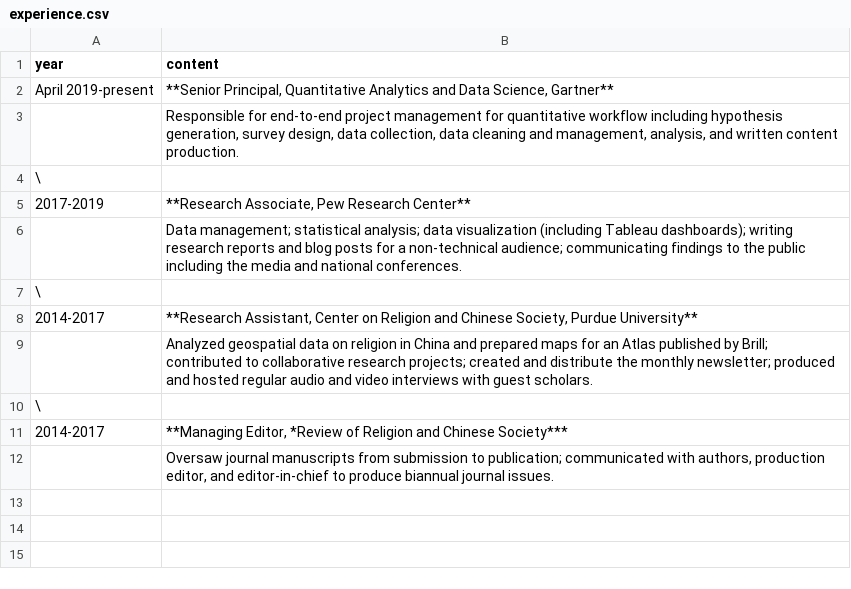
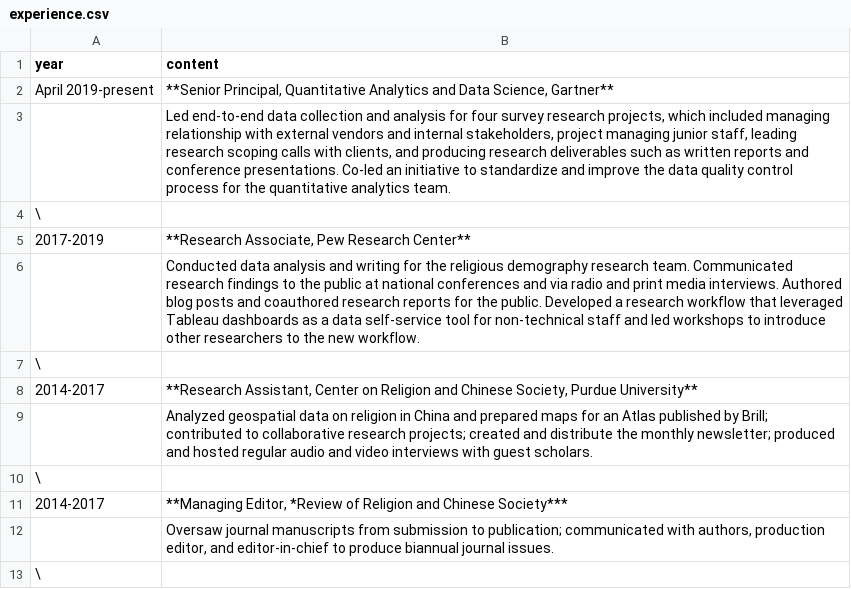
Before and after one commit to marsha5813/resume, a CSV file: resume-content/experience.csv, drawn as a sheet.

Commit message:
Resume updates

```diff
--- a/resume-content/experience.csv
+++ b/resume-content/experience.csv
@@ -2,6 +2,6 @@ year,content
 April 2019-present,"**Senior Principal, Quantitative Analytics and Data Science, Gartner**"
-,"Responsible for end-to-end project management for quantitative workflow including hypothesis generation, survey design, data collection, data cleaning and management, analysis, and written content production."
+,"Led end-to-end data collection and analysis for four survey research projects, which included managing relationship with external vendors and internal stakeholders, project managing junior staff, leading research scoping calls with clients, and producing research deliverables such as written reports and conference presentations. Co-led an initiative to standardize and improve the data quality control process for the quantitative analytics team. "
 \,
 2017-2019,"**Research Associate, Pew Research Center**"
-,Data management; statistical analysis; data visualization (including Tableau dashboards); writing research reports and blog posts for a non-technical audience; communicating findings to the public including the media and national conferences.
+,Conducted data analysis and writing for the religious demography research team. Communicated research findings to the public at national conferences and via radio and print media interviews. Authored blog posts and coauthored research reports for the public. Developed a research workflow that leveraged Tableau dashboards as a data self-service tool for non-technical staff and led workshops to introduce other researchers to the new workflow.
 \,
@@ -12 +12,2 @@ April 2019-present,"**Senior Principal, Quantitative Analytics and Data Science,
 ,"Oversaw journal manuscripts from submission to publication; communicated with authors, production editor, and editor-in-chief to produce biannual journal issues."
+\,
```
Also changed, not shown: resume-content/education.csv, 11 other files.
